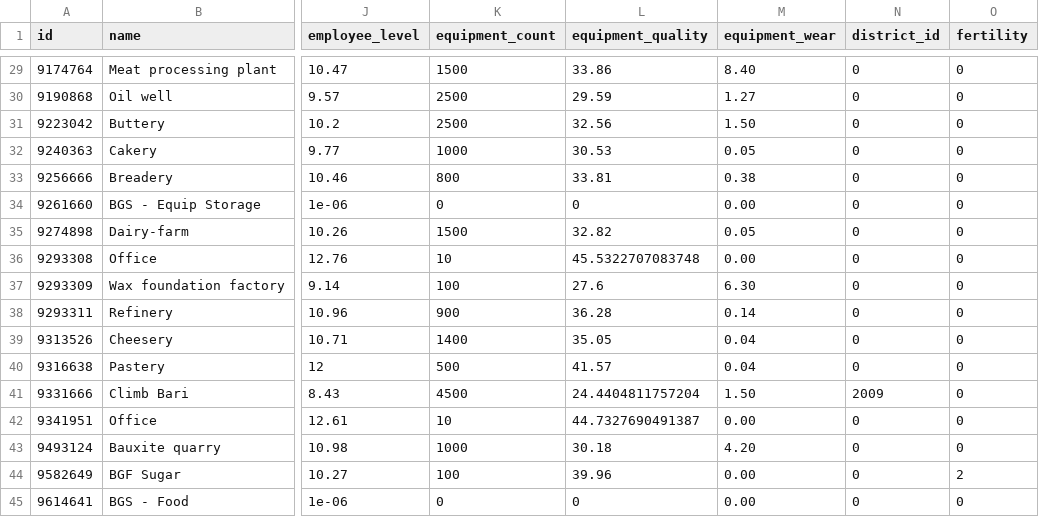
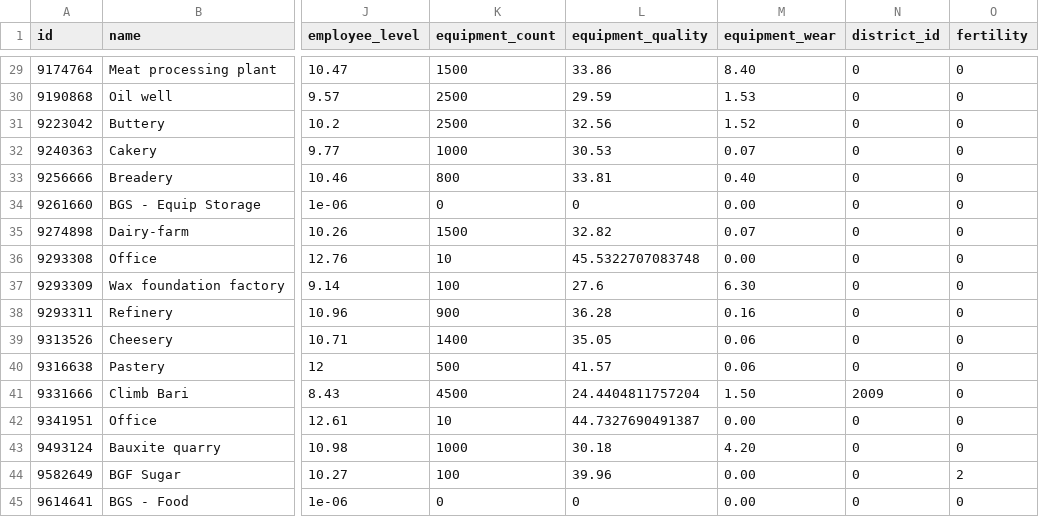
Before and after one commit to Emin-Hasanov/VirtaProj, a CSV file: companies/nika-7876941.csv, drawn as a sheet; only a part is shown, gaps mark what is left out; the diff covers the shown part only; the diff names each change by its address in the sheet, - before the commit and + after, or states it on an @@ line.

```diff
--- a/companies/nika-7876941.csv
+++ b/companies/nika-7876941.csv
-M30 (equipment_wear): 1.27
+M30 (equipment_wear): 1.53
-M31 (equipment_wear): 1.50
+M31 (equipment_wear): 1.52
-M32 (equipment_wear): 0.05
+M32 (equipment_wear): 0.07
-M33 (equipment_wear): 0.38
+M33 (equipment_wear): 0.40
-M35 (equipment_wear): 0.05
+M35 (equipment_wear): 0.07
-M38 (equipment_wear): 0.14
+M38 (equipment_wear): 0.16
-M39:M40 (equipment_wear): 0.04
+M39:M40 (equipment_wear): 0.06
```
Also changed, not shown: 35 edited cells elsewhere in this file.
